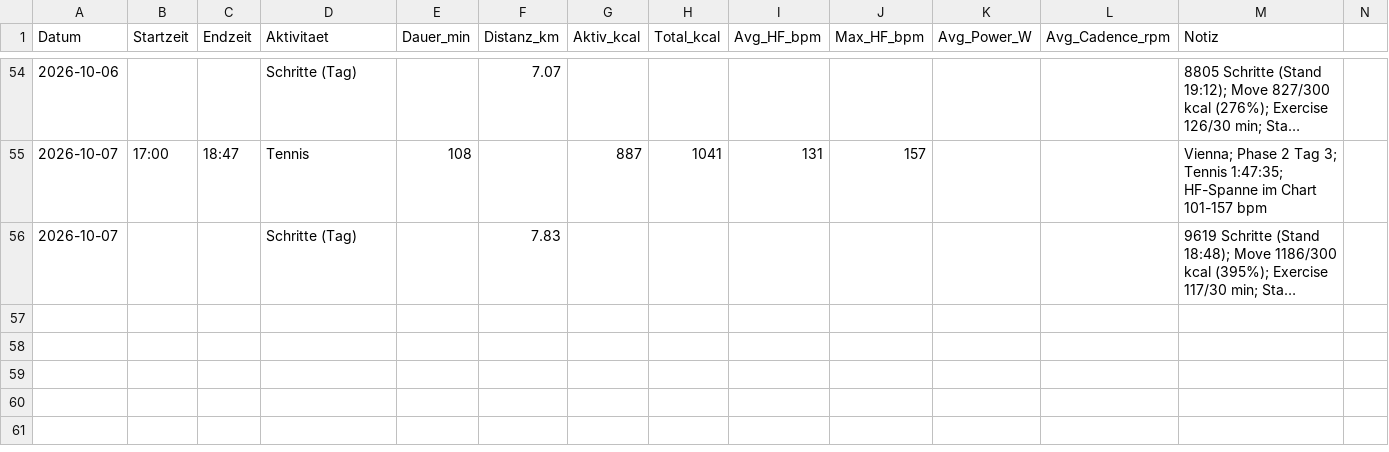
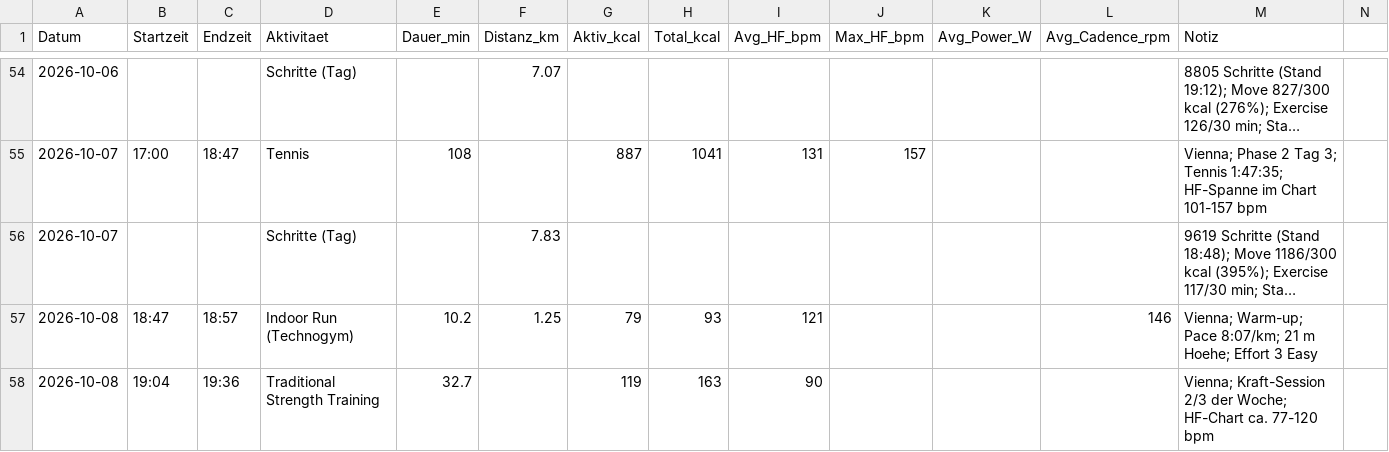
Before and after one commit to derderdunichbist/obsidian-fitnesscoach, a CSV file: data/training.csv, drawn as a sheet; only a part is shown, gaps mark what is left out; long unchanged cells end in …; rows hold the shown columns only; the diff names each change by its address in the sheet, - before the commit and + after, or states it on an @@ line.

```diff
--- a/data/training.csv
+++ b/data/training.csv
+row 57: 2026-10-08 | 18:47 | 18:57 | Indoor Run (Technogym) | 10.2 | 1.25 | 79 | 93 | 121 |  |  | 146 | Vienna; Warm-up; Pace 8:07/km; 21 m Hoehe; Effort 3 Easy
+row 58: 2026-10-08 | 19:04 | 19:36 | Traditional Strength Training | 32.7 |  | 119 | 163 | 90 |  |  |  | Vienna; Kraft-Session 2/3 der Woche; HF-Chart ca. 77-120 bpm
```
Also changed, not shown: 1 other file.
